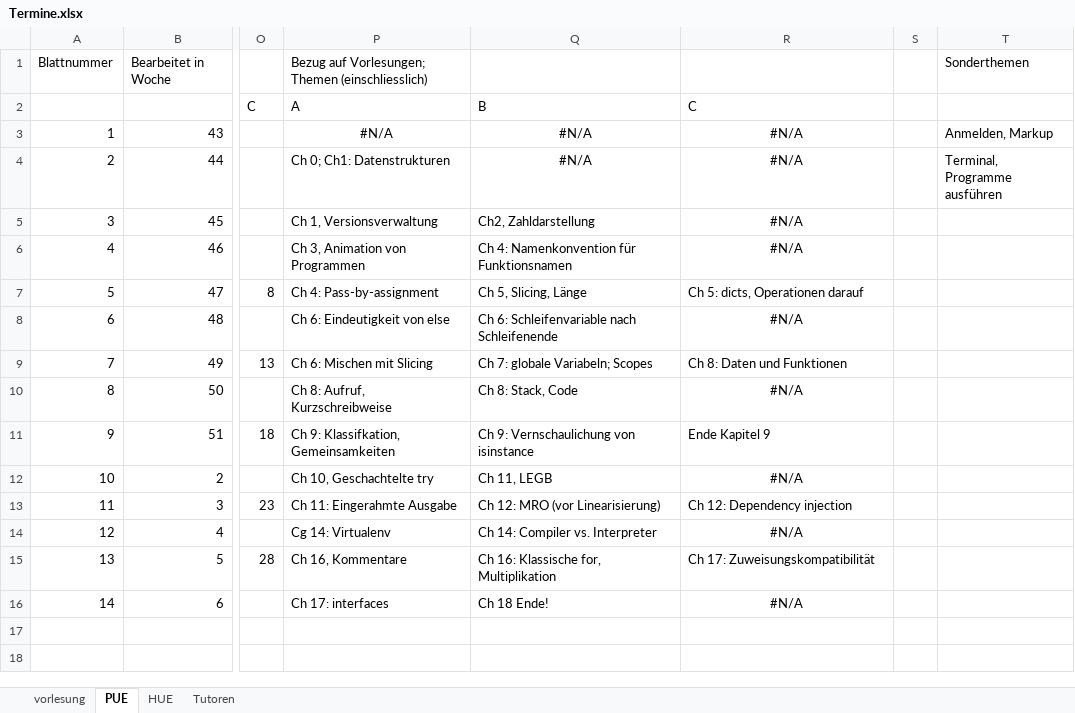
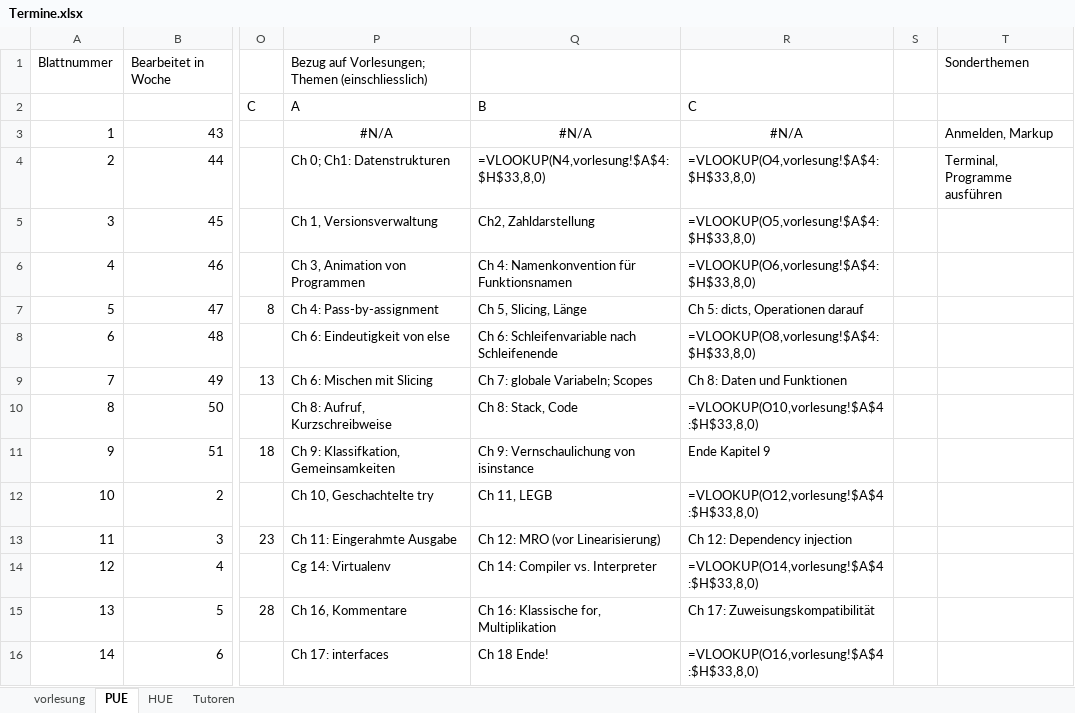
Before and after one commit to hkarl/gp1_upb, an Excel workbook: meetings/Termine.xlsx, sheet PUE, drawn as a sheet; only a part is shown, gaps mark what is left out; values as stored, in another font and other column widths than the file's, no borders; formulas without a stored value are shown as written; conditional formats not drawn; the diff names each change by its address in the sheet, - before the commit and + after, or states it on an @@ line.

```diff
--- a/meetings/Termine.xlsx (sheet PUE)
+++ b/meetings/Termine.xlsx (sheet PUE)
-Q4 (B): #N/A
+Q4 (B): =VLOOKUP(N4,vorlesung!$A$4:$H$33,8,0)
-Q4:R4 alignment: center
+Q4:R4 alignment: left
-R4 (C): #N/A
+R4 (C): =VLOOKUP(O4,vorlesung!$A$4:$H$33,8,0)
-R5 (C): #N/A
+R5 (C): =VLOOKUP(O5,vorlesung!$A$4:$H$33,8,0)
-R5:R6 alignment: center
+R5:R6 alignment: left
-R6 (C): #N/A
+R6 (C): =VLOOKUP(O6,vorlesung!$A$4:$H$33,8,0)
-R8 (C): #N/A
+R8 (C): =VLOOKUP(O8,vorlesung!$A$4:$H$33,8,0)
-R8 alignment: center
+R8 alignment: left
-R10 (C): #N/A
+R10 (C): =VLOOKUP(O10,vorlesung!$A$4:$H$33,8,0)
-R10 alignment: center
+R10 alignment: left
-R12 (C): #N/A
+R12 (C): =VLOOKUP(O12,vorlesung!$A$4:$H$33,8,0)
-R12 alignment: center
+R12 alignment: left
-R14 (C): #N/A
+R14 (C): =VLOOKUP(O14,vorlesung!$A$4:$H$33,8,0)
-R14 alignment: center
+R14 alignment: left
-R16 (C): #N/A
+R16 (C): =VLOOKUP(O16,vorlesung!$A$4:$H$33,8,0)
-R16 alignment: center
+R16 alignment: left
```
Also changed, not shown: sheet vorlesung, sheet HUE, 1 other file.
